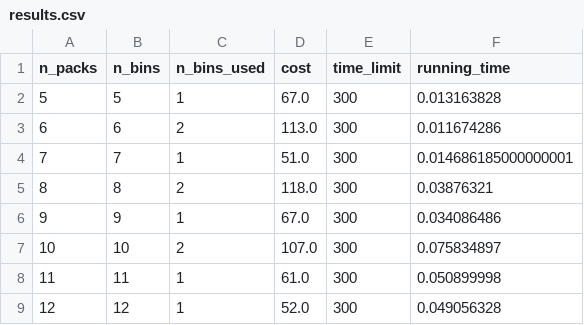
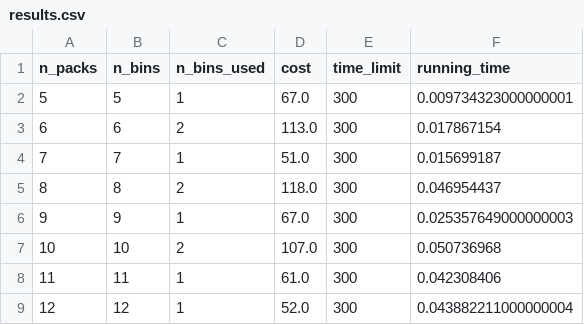
Before and after one commit to phannhat17/mini-project-optimization, a CSV file: output/CP_model/results.csv, drawn as a sheet.

Commit message:
new data

```diff
--- a/output/CP_model/results.csv
+++ b/output/CP_model/results.csv
@@ -1,9 +1,9 @@
 n_packs, n_bins, n_bins_used, cost, time_limit, running_time,
-5,5,1,67.0,300,0.013163828,
-6,6,2,113.0,300,0.011674286,
-7,7,1,51.0,300,0.014686185000000001,
-8,8,2,118.0,300,0.03876321,
-9,9,1,67.0,300,0.034086486,
-10,10,2,107.0,300,0.075834897,
-11,11,1,61.0,300,0.050899998,
-12,12,1,52.0,300,0.049056328,
+5,5,1,67.0,300,0.009734323000000001,
+6,6,2,113.0,300,0.017867154,
+7,7,1,51.0,300,0.015699187,
+8,8,2,118.0,300,0.046954437,
+9,9,1,67.0,300,0.025357649000000003,
+10,10,2,107.0,300,0.050736968,
+11,11,1,61.0,300,0.042308406,
+12,12,1,52.0,300,0.043882211000000004,
```
